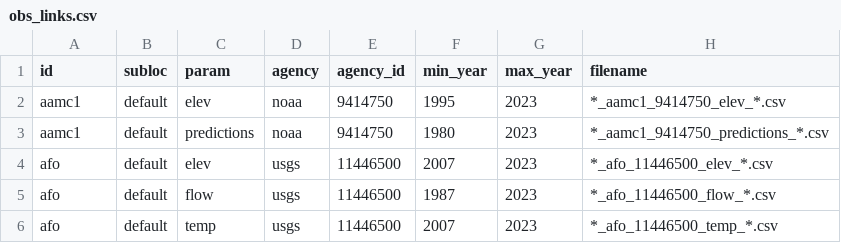
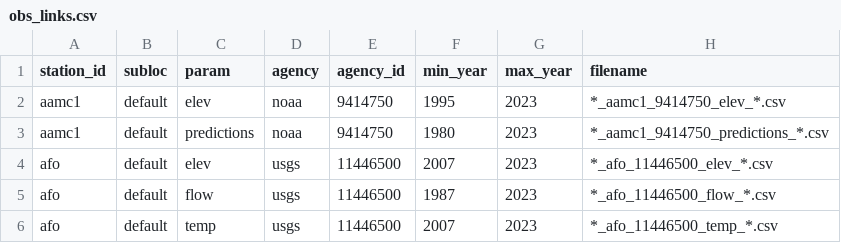
Before and after one commit to CADWRDeltaModeling/BayDeltaSCHISM, a CSV file: data/obs_links.csv, drawn as a sheet; only a part is shown; the diff names each change by its address in the sheet, - before the commit and + after, or states it on an @@ line.

Commit message:
change to station_id so as to not throw errors in schimpy's batch_metrics

```diff
--- a/data/obs_links.csv
+++ b/data/obs_links.csv
-A1: id
+A1: station_id
```
